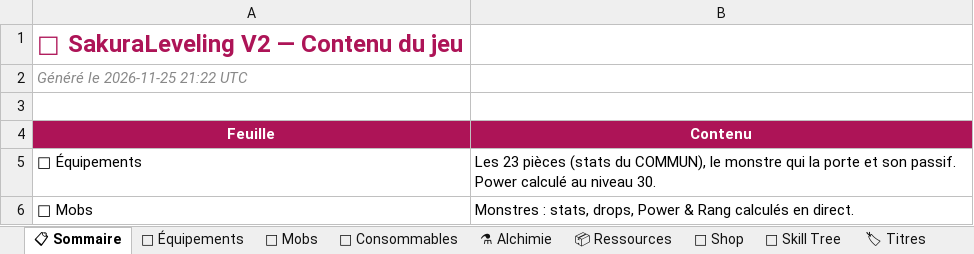
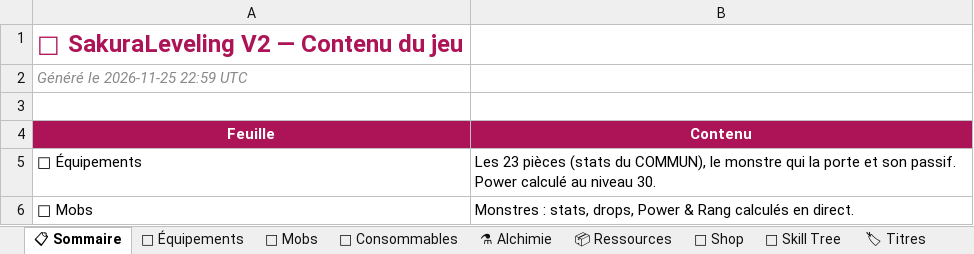
Before and after one commit to AltanDURAN/SakuraLeveling, an Excel workbook: docs/sakura_content.xlsx, sheet 📋 Sommaire, drawn as a sheet; only a part is shown; values as stored, in another font and other column widths than the file's, no borders; the diff names each change by its address in the sheet, - before the commit and + after, or states it on an @@ line.

```diff
--- a/docs/sakura_content.xlsx (sheet 📋 Sommaire)
+++ b/docs/sakura_content.xlsx (sheet 📋 Sommaire)
-A2 (Feuille): Généré le 2026-11-25 21:22 UTC
+A2 (Feuille): Généré le 2026-11-25 22:59 UTC
```
Also changed, not shown: 5 other files.
